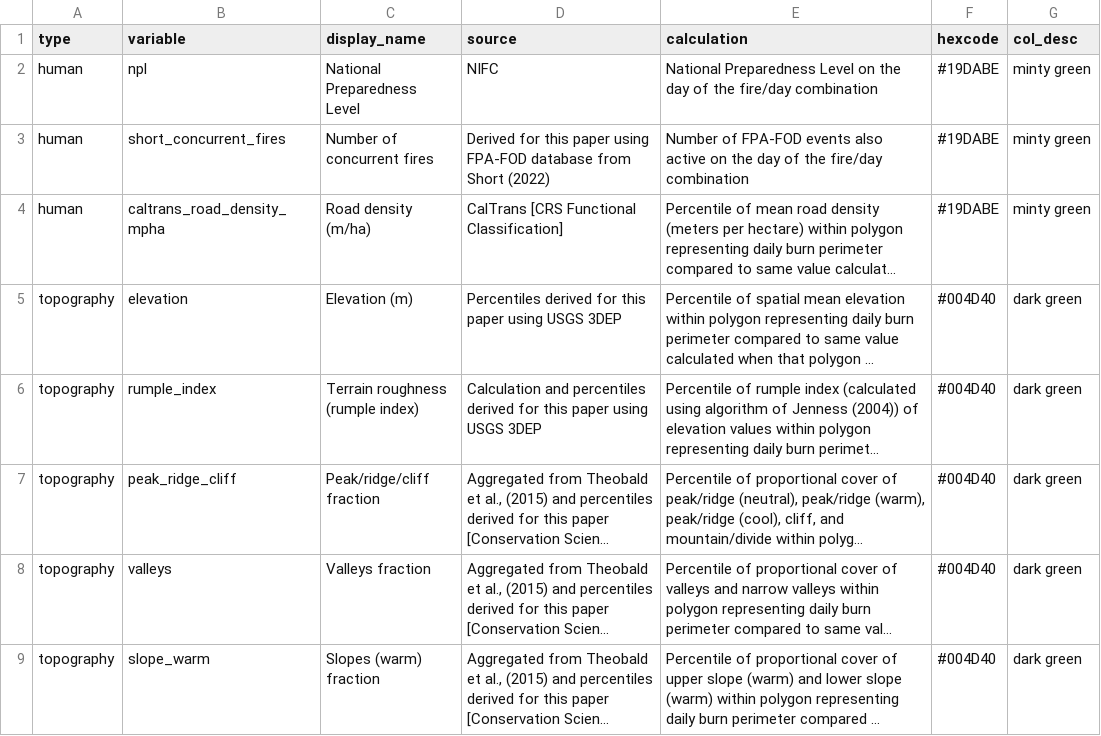
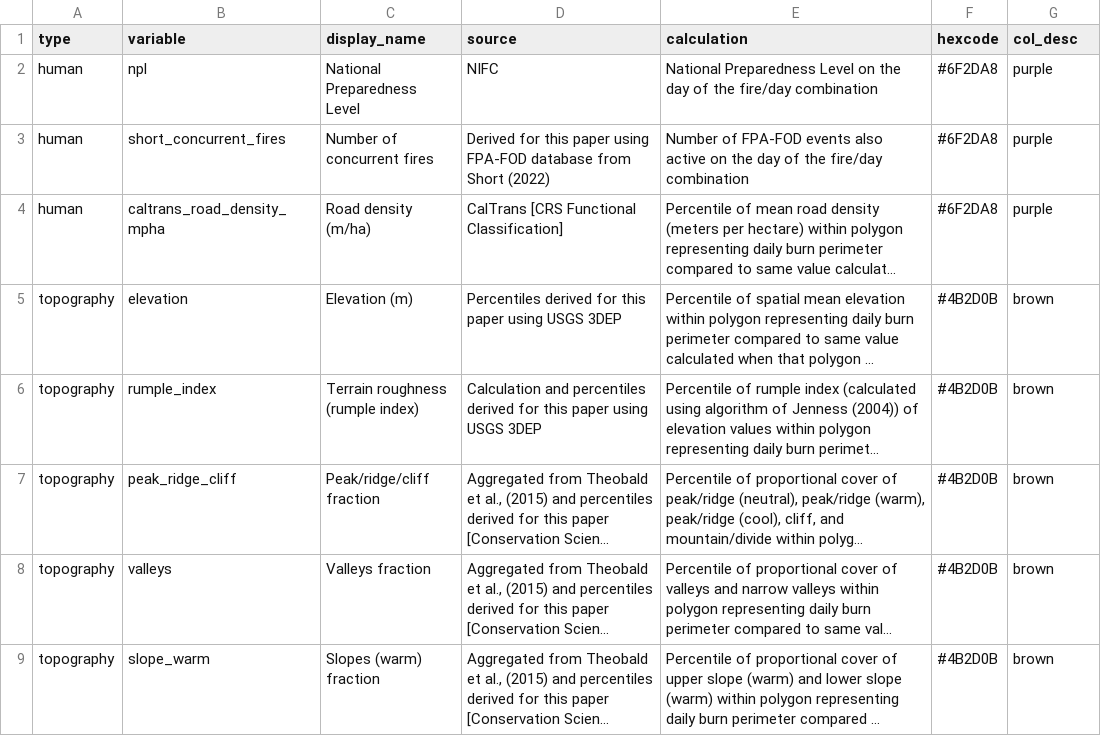
Before and after one commit to mikoontz/megafired-california, a CSV file: data/out/drivers/driver-descriptions.csv, drawn as a sheet; only a part is shown; long unchanged cells end in …; the diff covers the shown part only; the diff names each change by its address in the sheet, - before the commit and + after, or states it on an @@ line.

```diff
--- a/data/out/drivers/driver-descriptions.csv
+++ b/data/out/drivers/driver-descriptions.csv
-F2:F4 (hexcode): #19DABE
+F2:F4 (hexcode): #6F2DA8
-G2:G4 (col_desc): minty green
+G2:G4 (col_desc): purple
-F5:F9 (hexcode): #004D40
+F5:F9 (hexcode): #4B2D0B
-G5:G9 (col_desc): dark green
+G5:G9 (col_desc): brown
```
Also changed, not shown: 10 edited cells elsewhere in this file, 10 other files.
